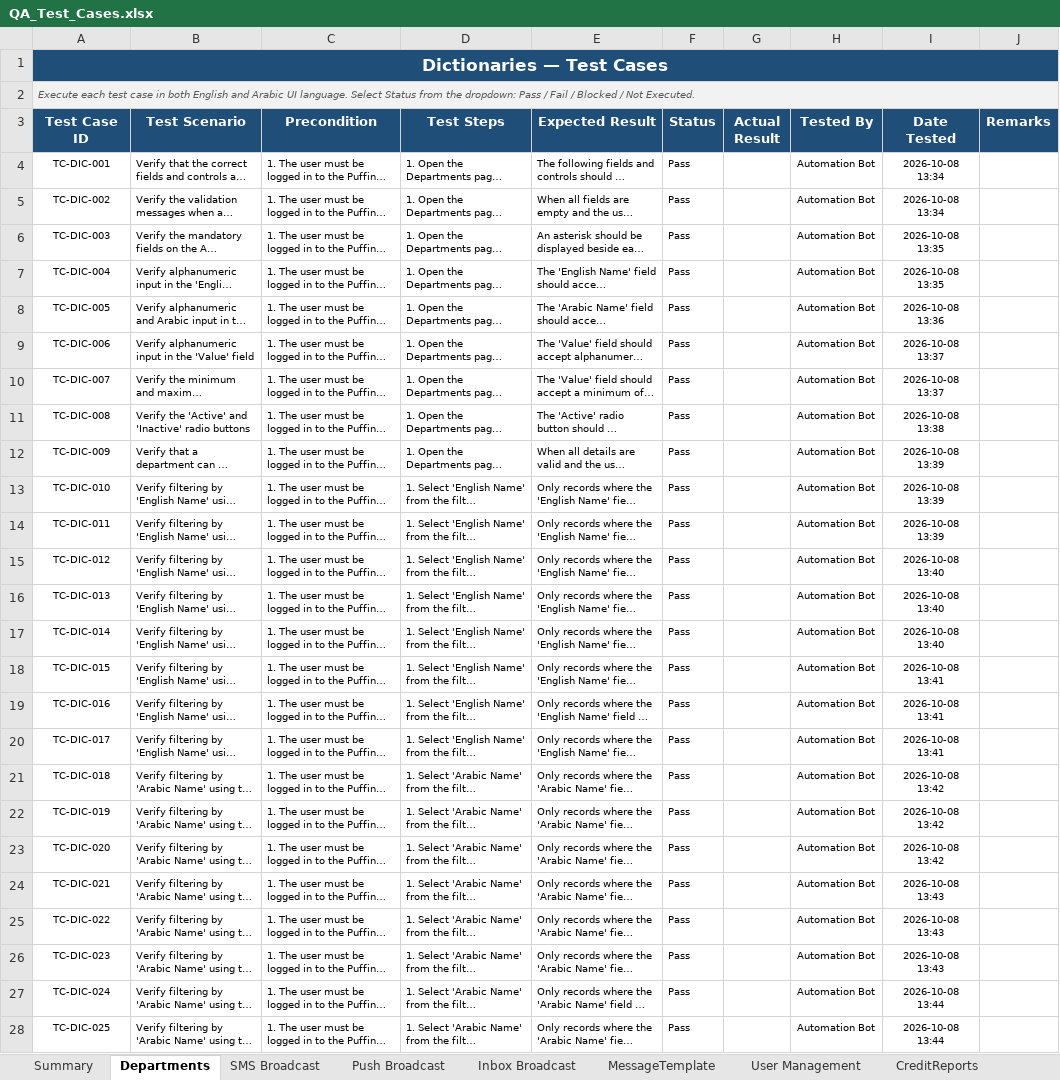
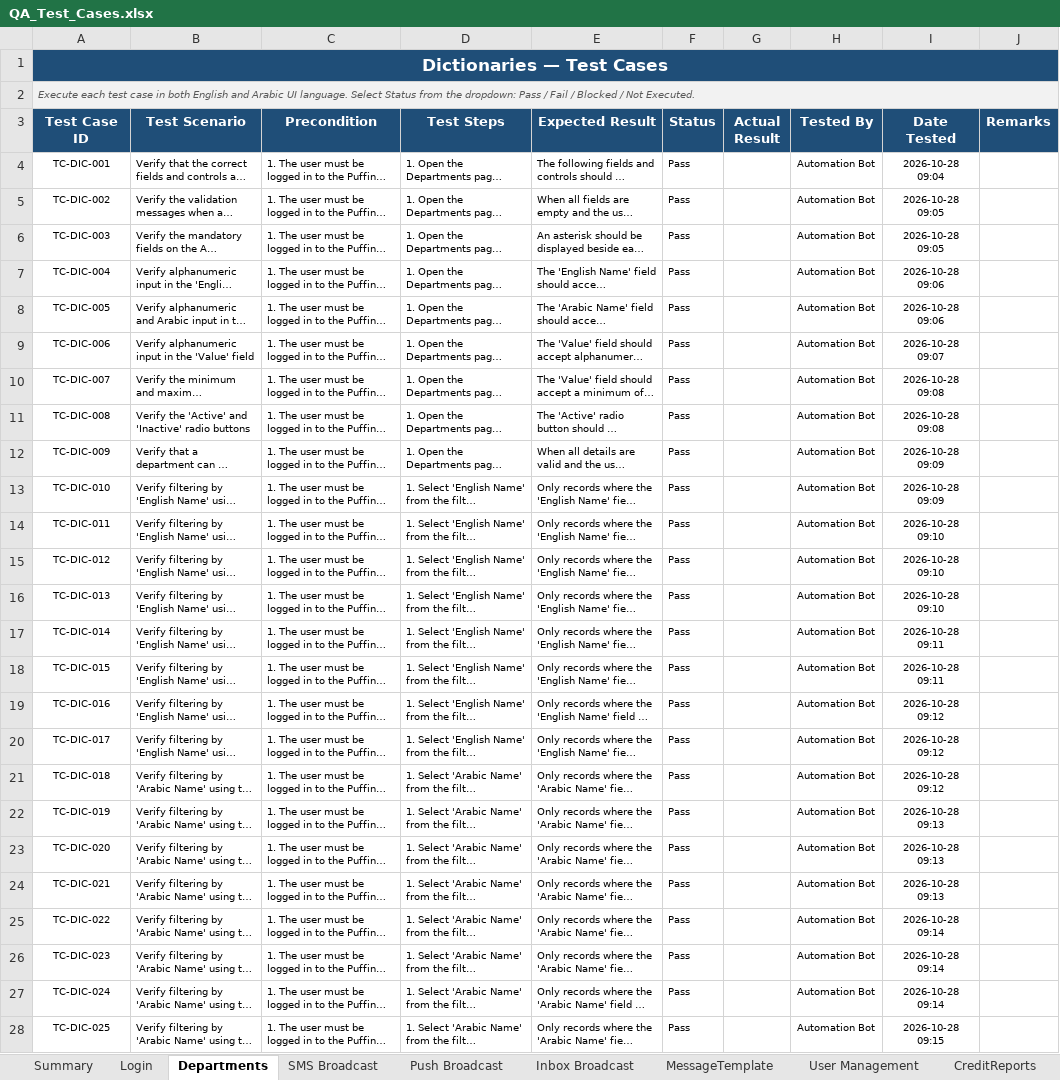
Before and after one commit to iamgstomar/Playwright-Automation, an Excel workbook: QA_Test_Cases.xlsx, sheet Departments, drawn as a sheet; only a part is shown; long unchanged cells end in …; values as stored, in another font and other column widths than the file's, no borders; conditional formats not drawn; the diff covers the shown part only; the diff names each change by its address in the sheet, - before the commit and + after, or states it on an @@ line.

```diff
--- a/QA_Test_Cases.xlsx (sheet Departments)
+++ b/QA_Test_Cases.xlsx (sheet Departments)
-I4 (Date Tested): 2026-10-08 13:34
+I4 (Date Tested): 2026-10-28 09:04
-I5 (Date Tested): 2026-10-08 13:34
+I5 (Date Tested): 2026-10-28 09:05
-I6 (Date Tested): 2026-10-08 13:35
+I6 (Date Tested): 2026-10-28 09:05
-I7 (Date Tested): 2026-10-08 13:35
+I7 (Date Tested): 2026-10-28 09:06
-I8 (Date Tested): 2026-10-08 13:36
+I8 (Date Tested): 2026-10-28 09:06
-I9 (Date Tested): 2026-10-08 13:37
+I9 (Date Tested): 2026-10-28 09:07
-I10 (Date Tested): 2026-10-08 13:37
+I10 (Date Tested): 2026-10-28 09:08
-I11 (Date Tested): 2026-10-08 13:38
+I11 (Date Tested): 2026-10-28 09:08
-I12:I13 (Date Tested): 2026-10-08 13:39
+I12:I13 (Date Tested): 2026-10-28 09:09
-I14 (Date Tested): 2026-10-08 13:39
+I14 (Date Tested): 2026-10-28 09:10
-I15:I16 (Date Tested): 2026-10-08 13:40
+I15:I16 (Date Tested): 2026-10-28 09:10
-I17 (Date Tested): 2026-10-08 13:40
+I17 (Date Tested): 2026-10-28 09:11
-I18 (Date Tested): 2026-10-08 13:41
+I18 (Date Tested): 2026-10-28 09:11
-I19:I20 (Date Tested): 2026-10-08 13:41
+I19:I20 (Date Tested): 2026-10-28 09:12
-I21 (Date Tested): 2026-10-08 13:42
+I21 (Date Tested): 2026-10-28 09:12
-I22:I23 (Date Tested): 2026-10-08 13:42
+I22:I23 (Date Tested): 2026-10-28 09:13
-I24 (Date Tested): 2026-10-08 13:43
+I24 (Date Tested): 2026-10-28 09:13
-I25:I26 (Date Tested): 2026-10-08 13:43
+I25:I26 (Date Tested): 2026-10-28 09:14
-I27 (Date Tested): 2026-10-08 13:44
+I27 (Date Tested): 2026-10-28 09:14
-I28 (Date Tested): 2026-10-08 13:44
+I28 (Date Tested): 2026-10-28 09:15
```
Also changed, not shown: 44 edited cells elsewhere in this sheet, sheet Login, sheet Summary, other sheet tabs, 2 other files.
